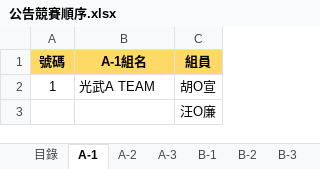
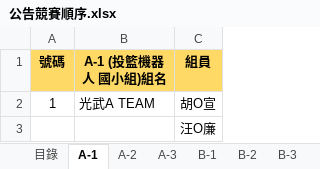
Before and after one commit to cir-sa/CIRTC-2018, an Excel workbook: files/公告競賽順序.xlsx, sheet A-1, drawn as a sheet; only a part is shown; values as stored, in another font and other column widths than the file's, no borders; the diff names each change by its address in the sheet, - before the commit and + after, or states it on an @@ line.

```diff
--- a/files/公告競賽順序.xlsx (sheet A-1)
+++ b/files/公告競賽順序.xlsx (sheet A-1)
-B1: A-1組名
+B1: A-1 (投籃機器人 國小組)組名
```
Also changed, not shown: sheet A-2, sheet A-3, sheet C-3, sheet B-2, sheet B-1, sheet C-2, 2 more sheets.
